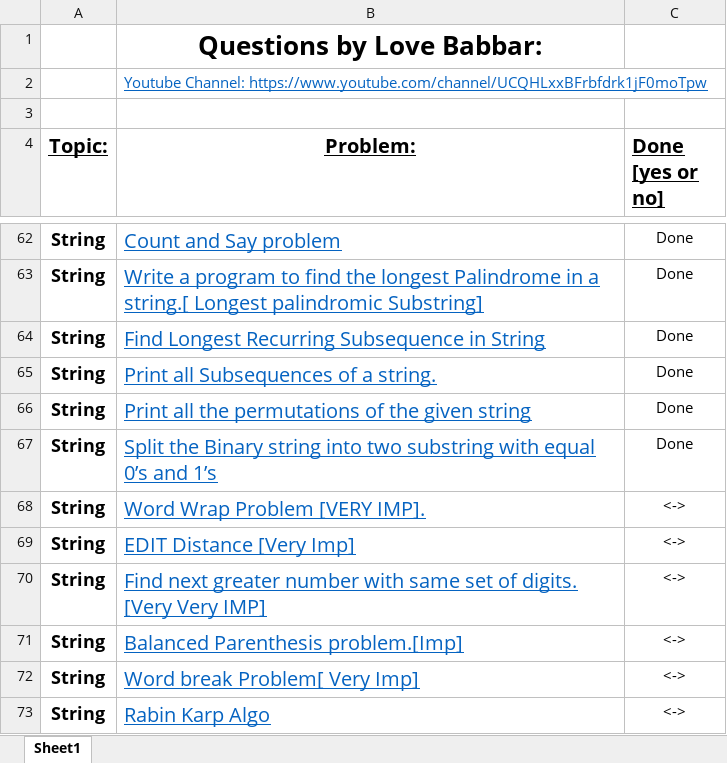
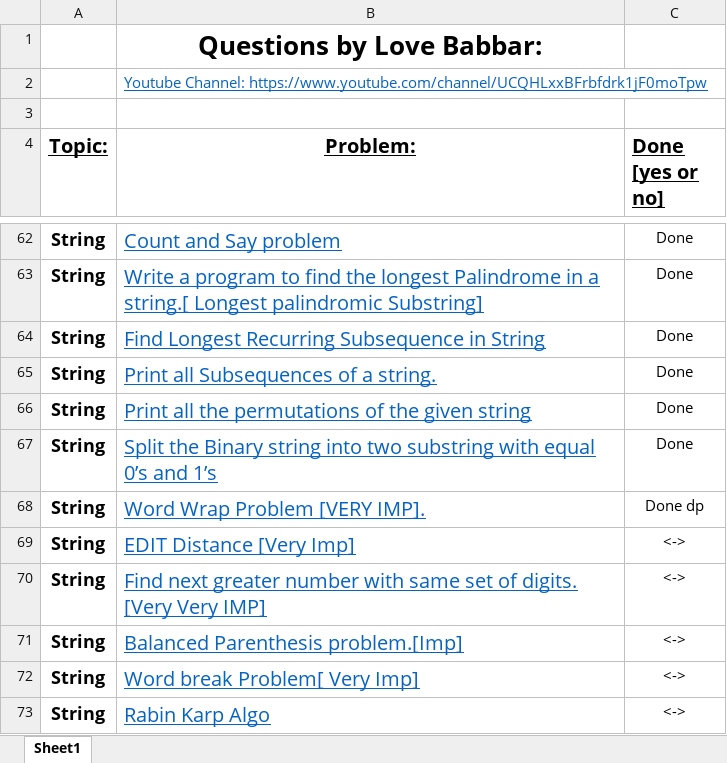
Before and after one commit to divesh-netizen/Cpp-practice-question, an Excel workbook: FINAL450.xlsx, sheet Sheet1, drawn as a sheet; only a part is shown, gaps mark what is left out; values as stored, in another font and other column widths than the file's, no borders; the diff names each change by its address in the sheet, - before the commit and + after, or states it on an @@ line.

Commit message:
ok

```diff
--- a/FINAL450.xlsx (sheet Sheet1)
+++ b/FINAL450.xlsx (sheet Sheet1)
-C68 (Done [yes or no]): <->
+C68 (Done [yes or no]): Done dp
```
